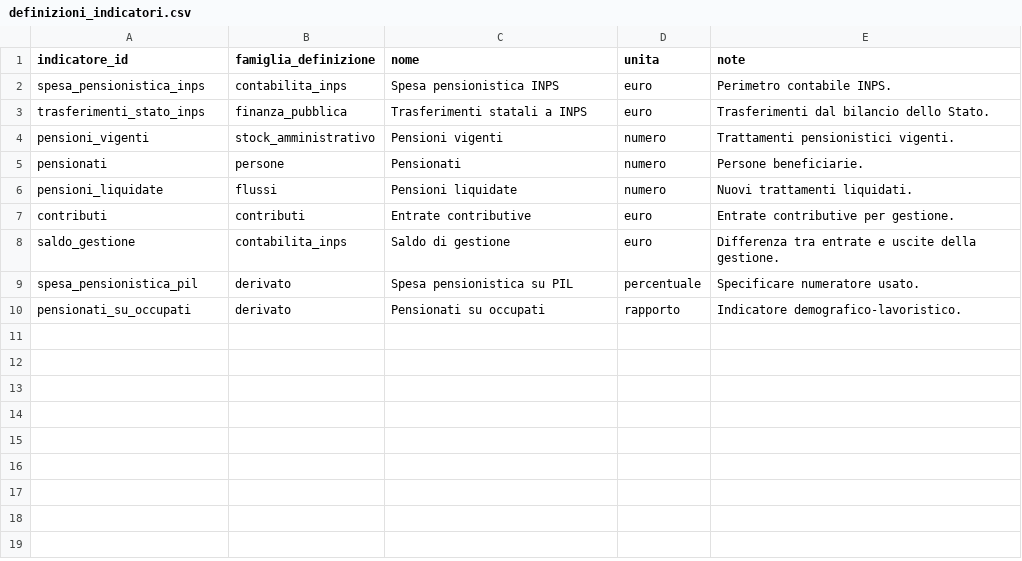
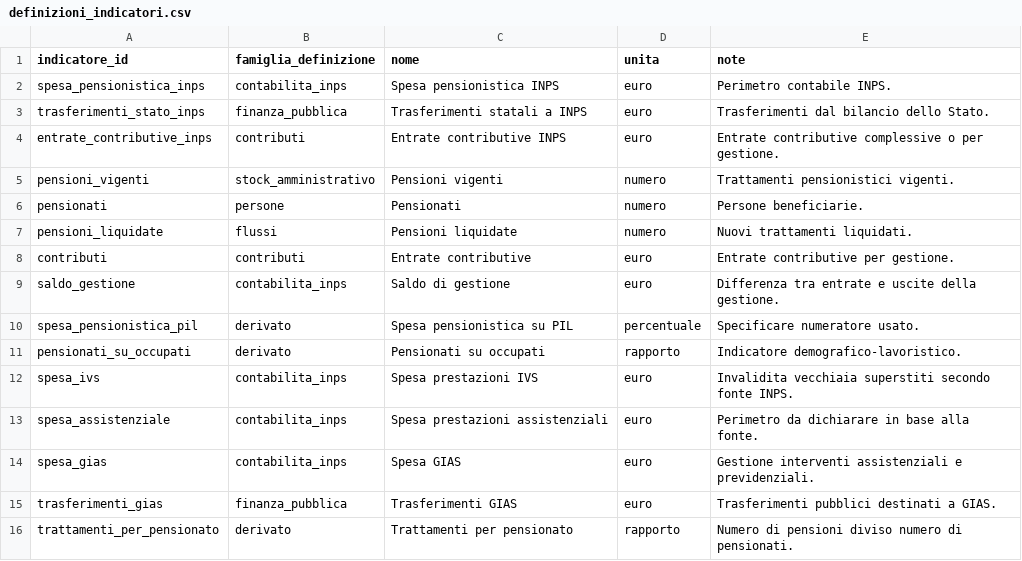
Before and after one commit to NazarenoLecis/pensioni_italia, a CSV file: metadata/definizioni_indicatori.csv, drawn as a sheet.

Commit message:
Estendi dizionario indicatori base

```diff
--- a/metadata/definizioni_indicatori.csv
+++ b/metadata/definizioni_indicatori.csv
@@ -3,2 +3,3 @@ spesa_pensionistica_inps,contabilita_inps,Spesa pensionistica INPS,euro,Perimetr
 trasferimenti_stato_inps,finanza_pubblica,Trasferimenti statali a INPS,euro,Trasferimenti dal bilancio dello Stato.
+entrate_contributive_inps,contributi,Entrate contributive INPS,euro,Entrate contributive complessive o per gestione.
 pensioni_vigenti,stock_amministrativo,Pensioni vigenti,numero,Trattamenti pensionistici vigenti.
@@ -10 +11,6 @@ spesa_pensionistica_pil,derivato,Spesa pensionistica su PIL,percentuale,Specific
 pensionati_su_occupati,derivato,Pensionati su occupati,rapporto,Indicatore demografico-lavoristico.
+spesa_ivs,contabilita_inps,Spesa prestazioni IVS,euro,Invalidita vecchiaia superstiti secondo fonte INPS.
+spesa_assistenziale,contabilita_inps,Spesa prestazioni assistenziali,euro,Perimetro da dichiarare in base alla fonte.
+spesa_gias,contabilita_inps,Spesa GIAS,euro,Gestione interventi assistenziali e previdenziali.
+trasferimenti_gias,finanza_pubblica,Trasferimenti GIAS,euro,Trasferimenti pubblici destinati a GIAS.
+trattamenti_per_pensionato,derivato,Trattamenti per pensionato,rapporto,Numero di pensioni diviso numero di pensionati.
```
